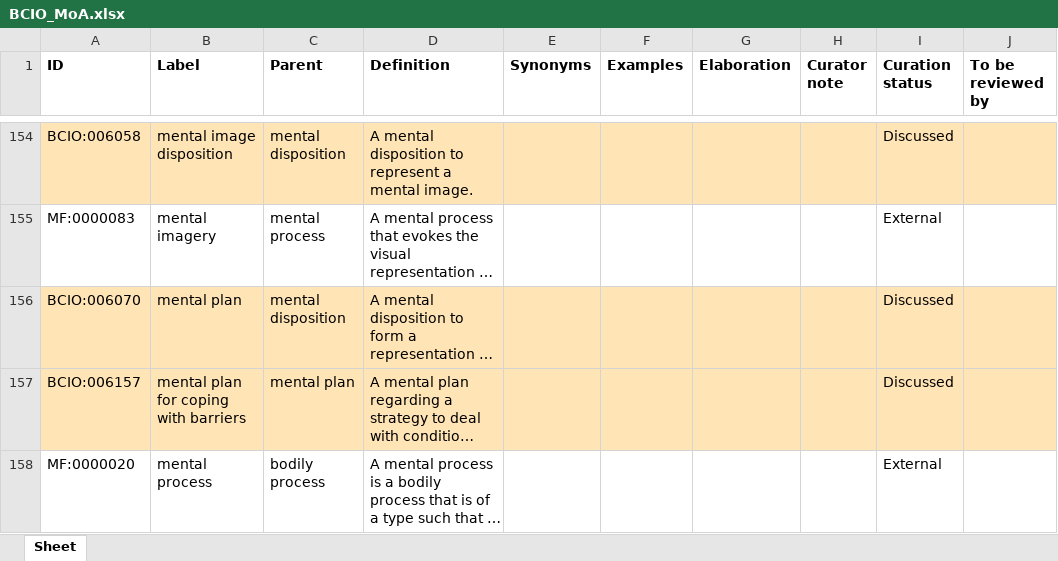
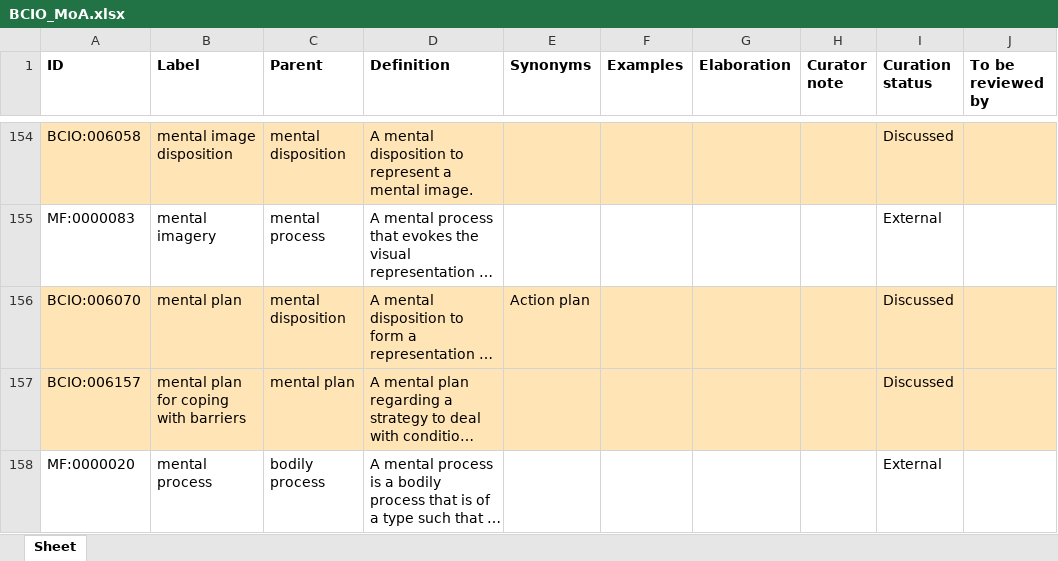
Before and after one commit to HumanBehaviourChangeProject/ontologies, an Excel workbook: MoA/inputs/BCIO_MoA.xlsx, sheet Sheet, drawn as a sheet; only a part is shown, gaps mark what is left out; long unchanged cells end in …; values as stored, in another font and other column widths than the file's, no borders; the diff names each change by its address in the sheet, - before the commit and + after, or states it on an @@ line.

Commit message:
Updating BCIO_MoA.xlsx

```diff
--- a/MoA/inputs/BCIO_MoA.xlsx (sheet Sheet)
+++ b/MoA/inputs/BCIO_MoA.xlsx (sheet Sheet)
-E156 (Synonyms): (empty)
+E156 (Synonyms): Action plan
```
